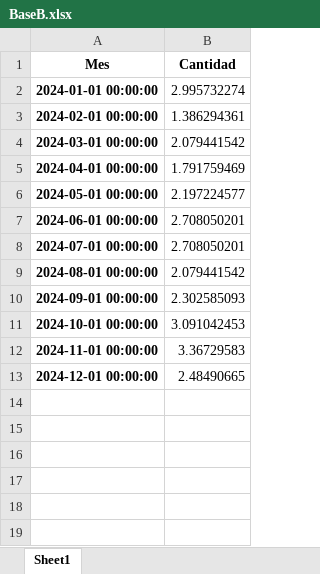
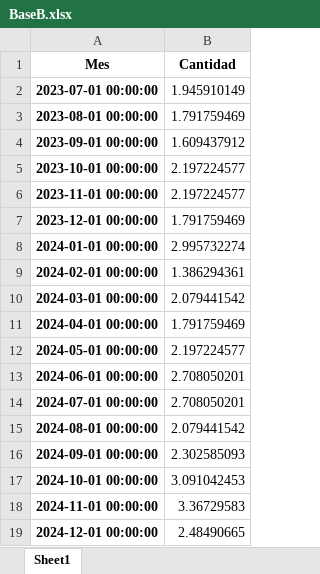
Before and after one commit to serway-hub/Proyecto_pronostico, an Excel workbook: BaseB.xlsx, sheet Sheet1, drawn as a sheet; values as stored, in another font and other column widths than the file's, no borders; the diff names each change by its address in the sheet, - before the commit and + after, or states it on an @@ line.

```diff
--- a/BaseB.xlsx (sheet Sheet1)
+++ b/BaseB.xlsx (sheet Sheet1)
+row 2: 2023-07-01 00:00:00 | 1.945910149
+row 3: 2023-08-01 00:00:00 | 1.791759469
+row 4: 2023-09-01 00:00:00 | 1.609437912
+row 5: 2023-10-01 00:00:00 | 2.197224577
+row 6: 2023-11-01 00:00:00 | 2.197224577
+row 7: 2023-12-01 00:00:00 | 1.791759469
```
Also changed, not shown: BaseA.xlsx, baseTT.xlsx, 6 other files.
